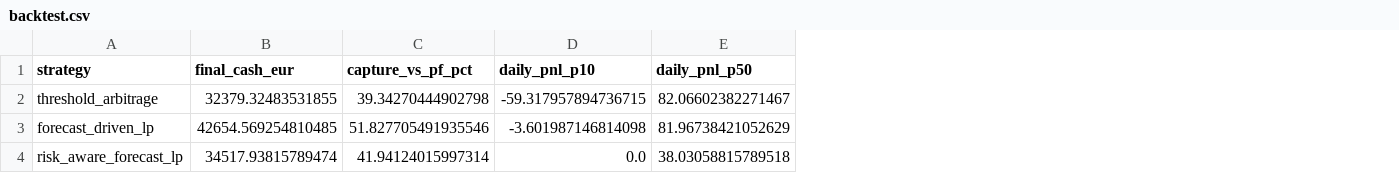
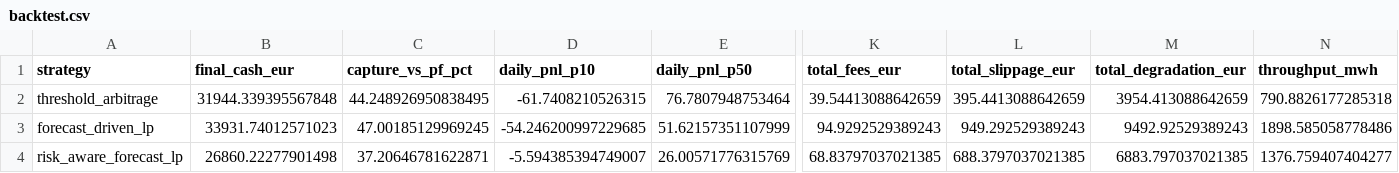
Before and after one commit to DataWithSyed/gridpilot, a CSV file: packages/backtest/results/backtest.csv, drawn as a sheet; only a part is shown, gaps mark what is left out; the diff covers the shown part only; the diff names each change by its address in the sheet, - before the commit and + after, or states it on an @@ line.

Commit message:
Add paper fees/slippage/degradation, Mondrian CQR, and equity curves
Net-of-costs 12-month backtest (2025-11-01→2026-10-30): ML edge vs
threshold survives base and stress ASSUMED costs; Mondrian CQR lifts
80% coverage 72.2→78.2% with better P50 reliability. Paper trading only.

```diff
--- a/packages/backtest/results/backtest.csv
+++ b/packages/backtest/results/backtest.csv
+column K (total_fees_eur), rows 2-4: 39.54413088642659 | 94.9292529389243 | 68.83797037021385
+column L (total_slippage_eur), rows 2-4: 395.4413088642659 | 949.292529389243 | 688.3797037021385
+column M (total_degradation_eur), rows 2-4: 3954.413088642659 | 9492.92529389243 | 6883.797037021385
+column N (throughput_mwh), rows 2-4: 790.8826177285318 | 1898.585058778486 | 1376.759407404277
-B2 (final_cash_eur): 32379.32483531855
+B2 (final_cash_eur): 31944.339395567848
-C2 (capture_vs_pf_pct): 39.34270444902798
+C2 (capture_vs_pf_pct): 44.248926950838495
-D2 (daily_pnl_p10): -59.317957894736715
+D2 (daily_pnl_p10): -61.7408210526315
-E2 (daily_pnl_p50): 82.06602382271467
+E2 (daily_pnl_p50): 76.7807948753464
-B3 (final_cash_eur): 42654.569254810485
+B3 (final_cash_eur): 33931.74012571023
-C3 (capture_vs_pf_pct): 51.827705491935546
+C3 (capture_vs_pf_pct): 47.00185129969245
-D3 (daily_pnl_p10): -3.601987146814098
+D3 (daily_pnl_p10): -54.246200997229685
-E3 (daily_pnl_p50): 81.96738421052629
+E3 (daily_pnl_p50): 51.62157351107999
-B4 (final_cash_eur): 34517.93815789474
+B4 (final_cash_eur): 26860.22277901498
-C4 (capture_vs_pf_pct): 41.94124015997314
+C4 (capture_vs_pf_pct): 37.20646781622871
-D4 (daily_pnl_p10): 0.0
+D4 (daily_pnl_p10): -5.594385394749007
-E4 (daily_pnl_p50): 38.03058815789518
+E4 (daily_pnl_p50): 26.00571776315769
```
Also changed, not shown: 1 added row and 33 edited cells elsewhere in this file, 22 other files.
